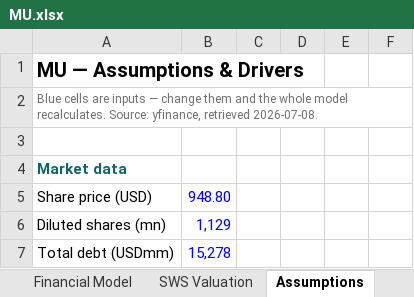
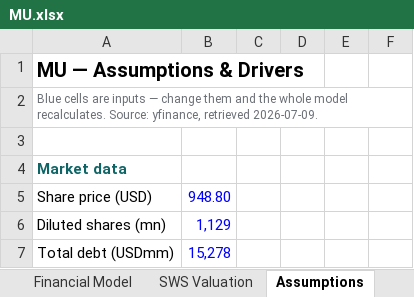
Before and after one commit to Perez849/SuperAnalyst, an Excel workbook: docs/reports/MU.xlsx, sheet Assumptions, drawn as a sheet; only a part is shown; values as stored, in another font and other column widths than the file's, no borders; the diff names each change by its address in the sheet, - before the commit and + after, or states it on an @@ line.

```diff
--- a/docs/reports/MU.xlsx (sheet Assumptions)
+++ b/docs/reports/MU.xlsx (sheet Assumptions)
-A2: …yfinance, retrieved 2026-07-08.
+A2: …yfinance, retrieved 2026-07-09.
```
Also changed, not shown: sheet Financial Model, sheet SWS Valuation, sheet Cover, 4 other files.
